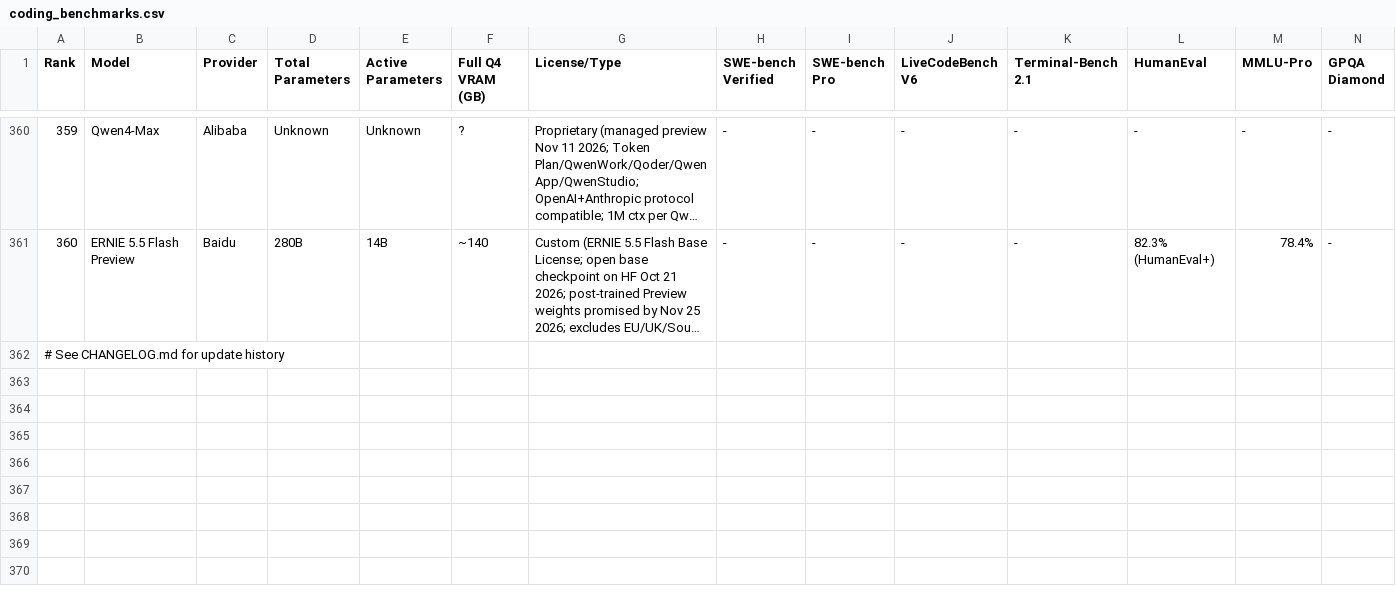
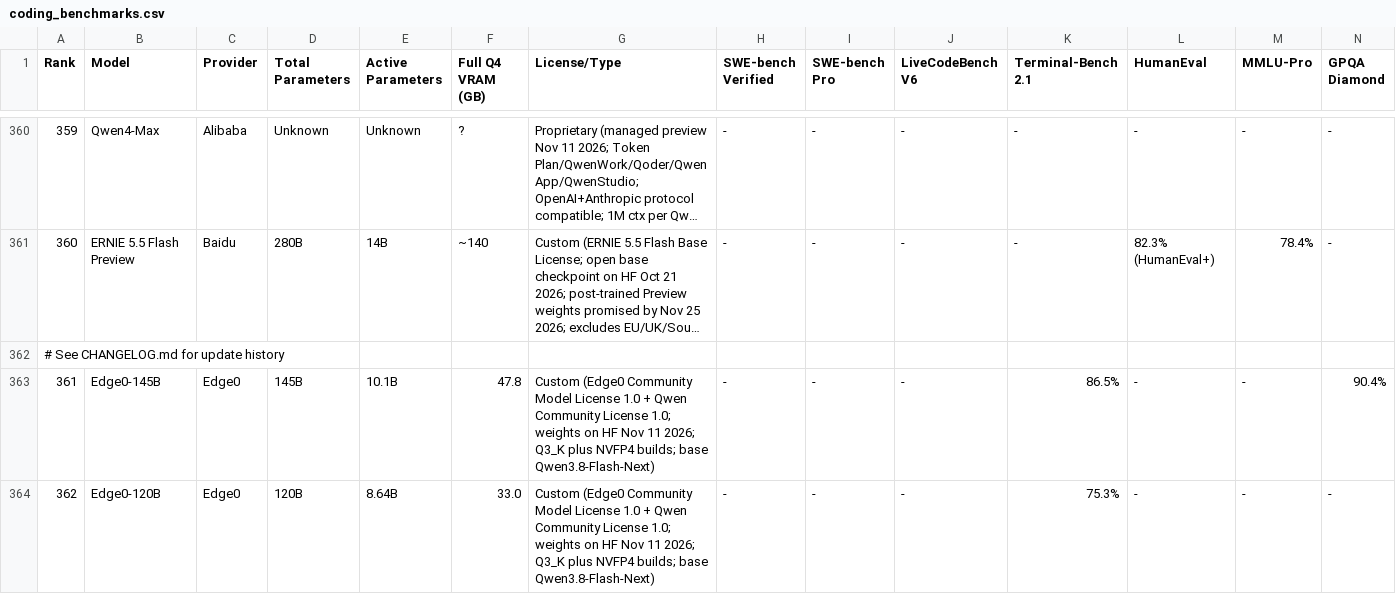
Before and after one commit to sachindeepcleaning-coder/ai-tracker, a CSV file: coding_benchmarks.csv, drawn as a sheet; only a part is shown, gaps mark what is left out; long unchanged cells end in …; rows hold the shown columns only; the diff names each change by its address in the sheet, - before the commit and + after, or states it on an @@ line.

Commit message:
data: add Edge0-145B (361) and Edge0-120B (362) latent-MoE agent models

```diff
--- a/coding_benchmarks.csv
+++ b/coding_benchmarks.csv
+row 363: 361 | Edge0-145B | Edge0 | 145B | 10.1B | 47.8 | Custom (Edge0 Community Model License 1.0 + Qwen Community License 1.0; weights on HF Nov 11 2026; Q3_K plus NVFP4 builds; base Qwen3.8-Flash-Next) | - | - | - | 86.5% | - | - | 90.4%
+row 364: 362 | Edge0-120B | Edge0 | 120B | 8.64B | 33.0 | Custom (Edge0 Community Model License 1.0 + Qwen Community License 1.0; weights on HF Nov 11 2026; Q3_K plus NVFP4 builds; base Qwen3.8-Flash-Next) | - | - | - | 75.3% | - | - | -
```
Also changed, not shown: 6 other files.
